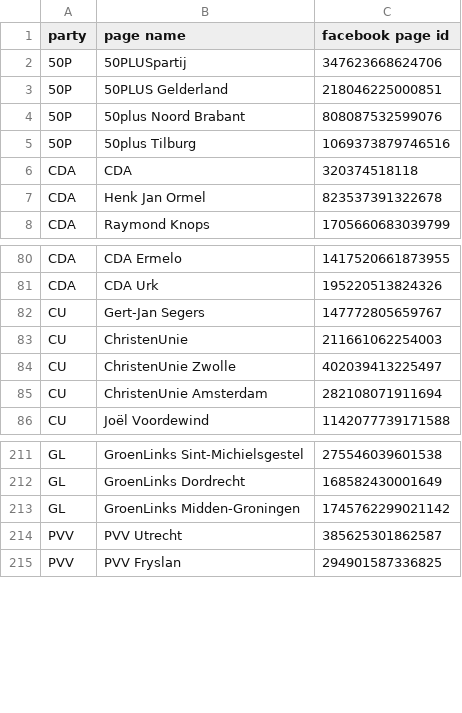
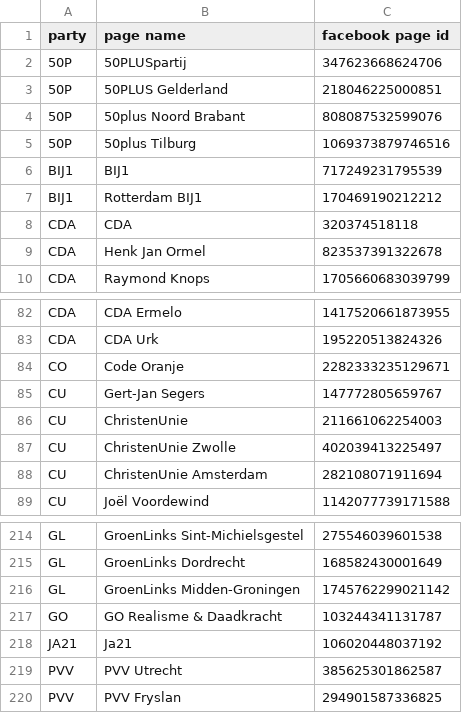
Before and after one commit to joren485/DutchPoliticalFacebookAdComparision, a CSV file: data/facebook_page_ids.csv, drawn as a sheet; only a part is shown, gaps mark what is left out.

Commit message:
Add BIJ1, Code Oranje, GO and JA21

```diff
--- a/data/facebook_page_ids.csv
+++ b/data/facebook_page_ids.csv
@@ -5,2 +5,4 @@
 "50P","50plus Tilburg","1069373879746516"
+"BIJ1","BIJ1","717249231795539"
+"BIJ1","Rotterdam BIJ1","170469190212212"
 "CDA","CDA","320374518118"
@@ -81,2 +83,3 @@
 "CDA","CDA Urk","195220513824326"
+"CO","Code Oranje","2282333235129671"
 "CU","Gert-Jan Segers","147772805659767"
@@ -213,2 +216,4 @@
 "GL","GroenLinks Midden-Groningen","1745762299021142"
+"GO","GO Realisme & Daadkracht","103244341131787"
+"JA21","Ja21","106020448037192"
 "PVV","PVV Utrecht","385625301862587"
```
Also changed, not shown: 3 other files.
